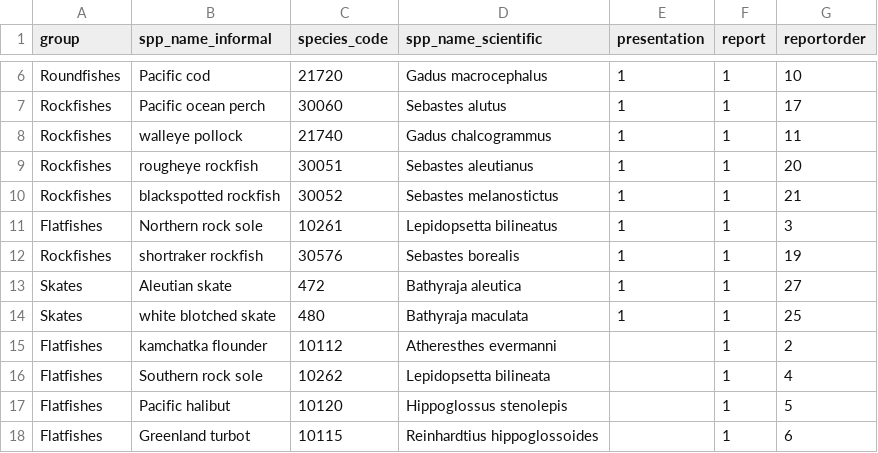
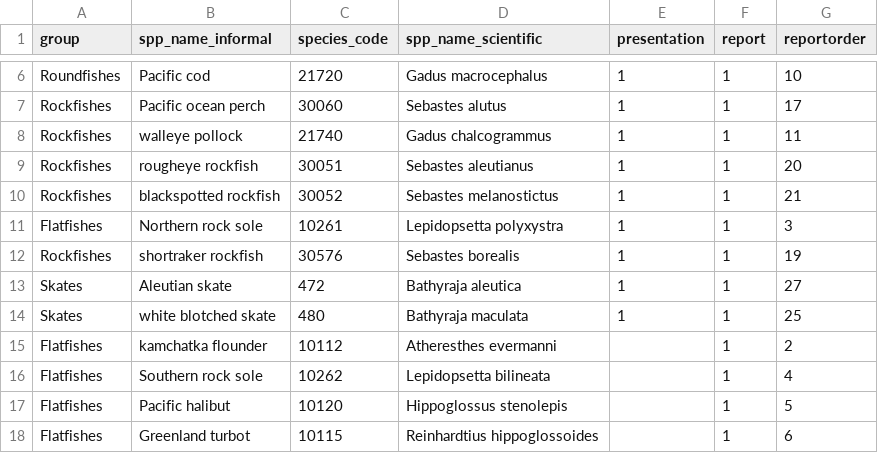
Before and after one commit to MargaretSiple-NOAA/goa-ai-data-reports, a CSV file: data/ai_report_specieslist.csv, drawn as a sheet; only a part is shown, gaps mark what is left out.

Commit message:
Fix NRS species name!!! Omg

```diff
--- a/data/ai_report_specieslist.csv
+++ b/data/ai_report_specieslist.csv
@@ -10,3 +10,3 @@ Rockfishes,rougheye rockfish,30051,Sebastes aleutianus,1,1,20
 Rockfishes,blackspotted rockfish,30052,Sebastes melanostictus,1,1,21
-Flatfishes,Northern rock sole,10261,Lepidopsetta bilineatus,1,1,3
+Flatfishes,Northern rock sole,10261,Lepidopsetta polyxystra,1,1,3
 Rockfishes,shortraker rockfish,30576,Sebastes borealis,1,1,19
```
